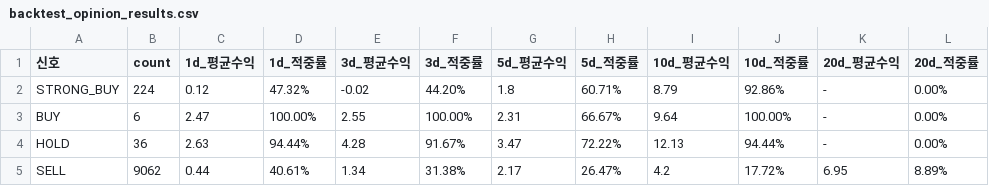
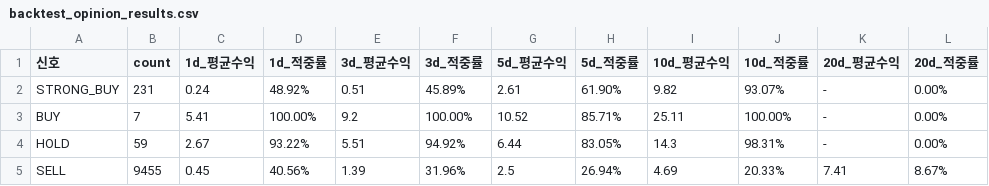
Before and after one commit to legnaoen/stock3, a CSV file: results/backtest_opinion_results.csv, drawn as a sheet.

```diff
--- a/results/backtest_opinion_results.csv
+++ b/results/backtest_opinion_results.csv
@@ -1,5 +1,5 @@
 신호,count,1d_평균수익,1d_적중률,3d_평균수익,3d_적중률,5d_평균수익,5d_적중률,10d_평균수익,10d_적중률,20d_평균수익,20d_적중률
-STRONG_BUY,224,0.12,47.32%,-0.02,44.20%,1.8,60.71%,8.79,92.86%,-,0.00%
-BUY,6,2.47,100.00%,2.55,100.00%,2.31,66.67%,9.64,100.00%,-,0.00%
-HOLD,36,2.63,94.44%,4.28,91.67%,3.47,72.22%,12.13,94.44%,-,0.00%
-SELL,9062,0.44,40.61%,1.34,31.38%,2.17,26.47%,4.2,17.72%,6.95,8.89%
+STRONG_BUY,231,0.24,48.92%,0.51,45.89%,2.61,61.90%,9.82,93.07%,-,0.00%
+BUY,7,5.41,100.00%,9.2,100.00%,10.52,85.71%,25.11,100.00%,-,0.00%
+HOLD,59,2.67,93.22%,5.51,94.92%,6.44,83.05%,14.3,98.31%,-,0.00%
+SELL,9455,0.45,40.56%,1.39,31.96%,2.5,26.94%,4.69,20.33%,7.41,8.67%
```
Also changed, not shown: 16 other files.
